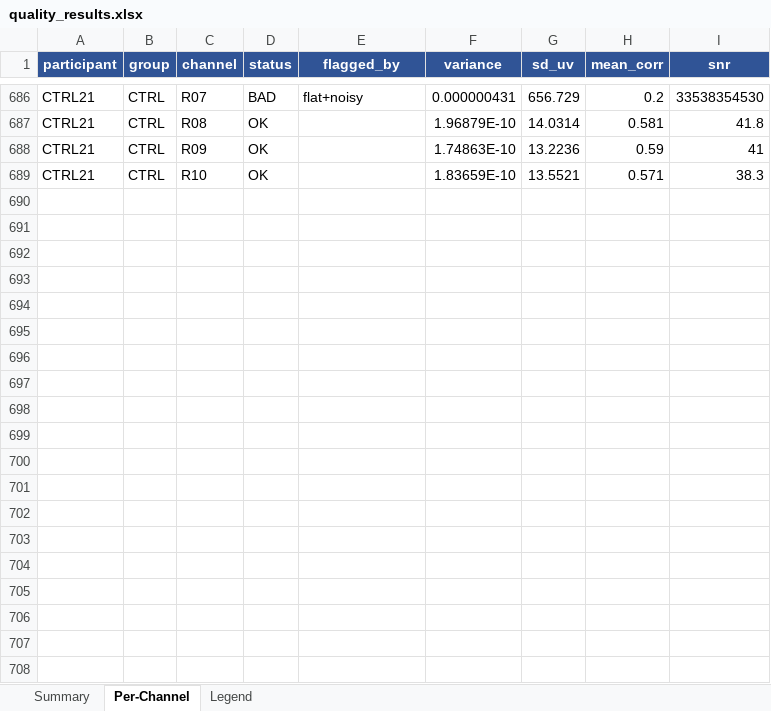
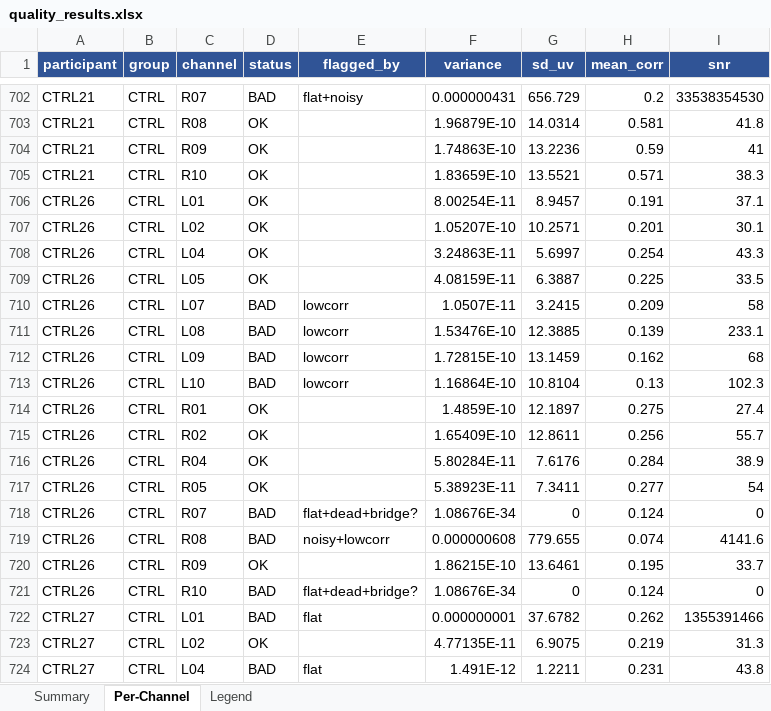
Before and after one commit to anarghya-das/synapse-data-collection, an Excel workbook: outputs/quality/quality_results.xlsx, sheet Per-Channel, drawn as a sheet; only a part is shown, gaps mark what is left out; values as stored, in another font and other column widths than the file's, no borders; the diff covers the shown part only; the diff names each change by its address in the sheet, - before the commit and + after, or states it on an @@ line.

```diff
--- a/outputs/quality/quality_results.xlsx (sheet Per-Channel)
+++ b/outputs/quality/quality_results.xlsx (sheet Per-Channel)
+row 706: CTRL26 | CTRL | L01 | OK |  | 8.00254E-11 | 8.9457 | 0.191 | 37.1
+row 707: CTRL26 | CTRL | L02 | OK |  | 1.05207E-10 | 10.2571 | 0.201 | 30.1
+row 708: CTRL26 | CTRL | L04 | OK |  | 3.24863E-11 | 5.6997 | 0.254 | 43.3
+row 709: CTRL26 | CTRL | L05 | OK |  | 4.08159E-11 | 6.3887 | 0.225 | 33.5
+row 710: CTRL26 | CTRL | L07 | BAD | lowcorr | 1.0507E-11 | 3.2415 | 0.209 | 58
+row 711: CTRL26 | CTRL | L08 | BAD | lowcorr | 1.53476E-10 | 12.3885 | 0.139 | 233.1
+row 712: CTRL26 | CTRL | L09 | BAD | lowcorr | 1.72815E-10 | 13.1459 | 0.162 | 68
+row 713: CTRL26 | CTRL | L10 | BAD | lowcorr | 1.16864E-10 | 10.8104 | 0.13 | 102.3
+row 714: CTRL26 | CTRL | R01 | OK |  | 1.4859E-10 | 12.1897 | 0.275 | 27.4
+row 715: CTRL26 | CTRL | R02 | OK |  | 1.65409E-10 | 12.8611 | 0.256 | 55.7
+row 716: CTRL26 | CTRL | R04 | OK |  | 5.80284E-11 | 7.6176 | 0.284 | 38.9
+row 717: CTRL26 | CTRL | R05 | OK |  | 5.38923E-11 | 7.3411 | 0.277 | 54
+row 718: CTRL26 | CTRL | R07 | BAD | flat+dead+bridge? | 1.08676E-34 | 0 | 0.124 | 0
+row 719: CTRL26 | CTRL | R08 | BAD | noisy+lowcorr | 0.000000608 | 779.655 | 0.074 | 4141.6
+row 720: CTRL26 | CTRL | R09 | OK |  | 1.86215E-10 | 13.6461 | 0.195 | 33.7
+row 721: CTRL26 | CTRL | R10 | BAD | flat+dead+bridge? | 1.08676E-34 | 0 | 0.124 | 0
+row 722: CTRL27 | CTRL | L01 | BAD | flat | 0.000000001 | 37.6782 | 0.262 | 1355391466
+row 723: CTRL27 | CTRL | L02 | OK |  | 4.77135E-11 | 6.9075 | 0.219 | 31.3
+row 724: CTRL27 | CTRL | L04 | BAD | flat | 1.491E-12 | 1.2211 | 0.231 | 43.8
```
Also changed, not shown: 45 added rows elsewhere in this sheet, sheet Summary, sheet Legend, 14 other files.
